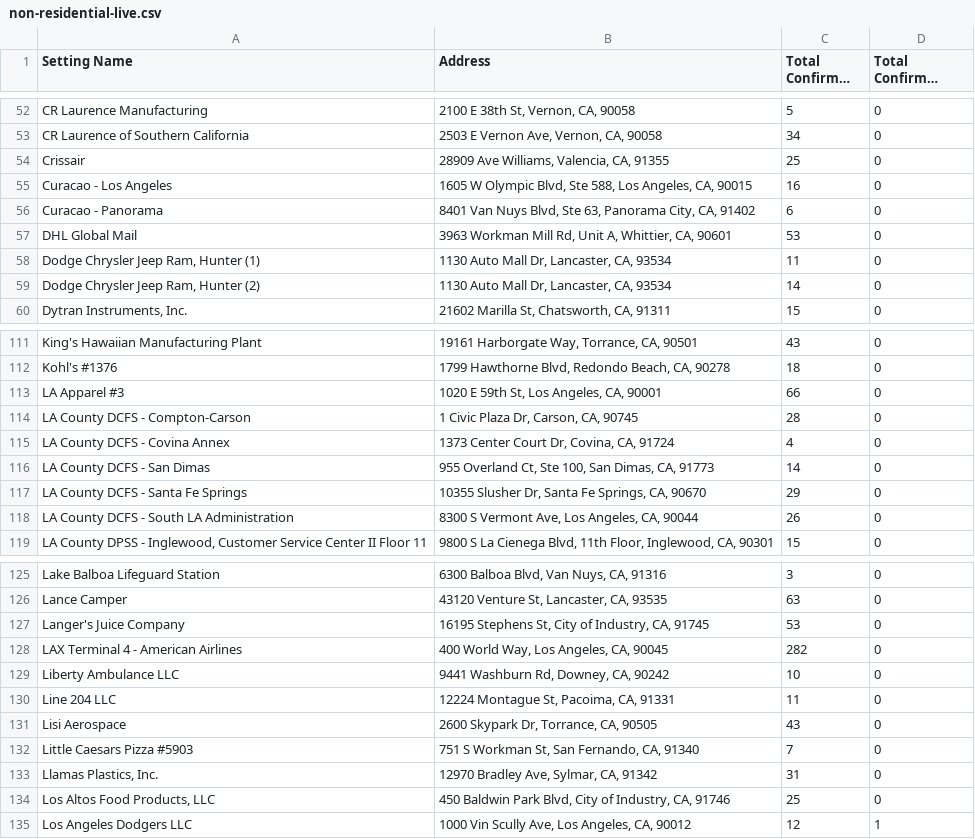
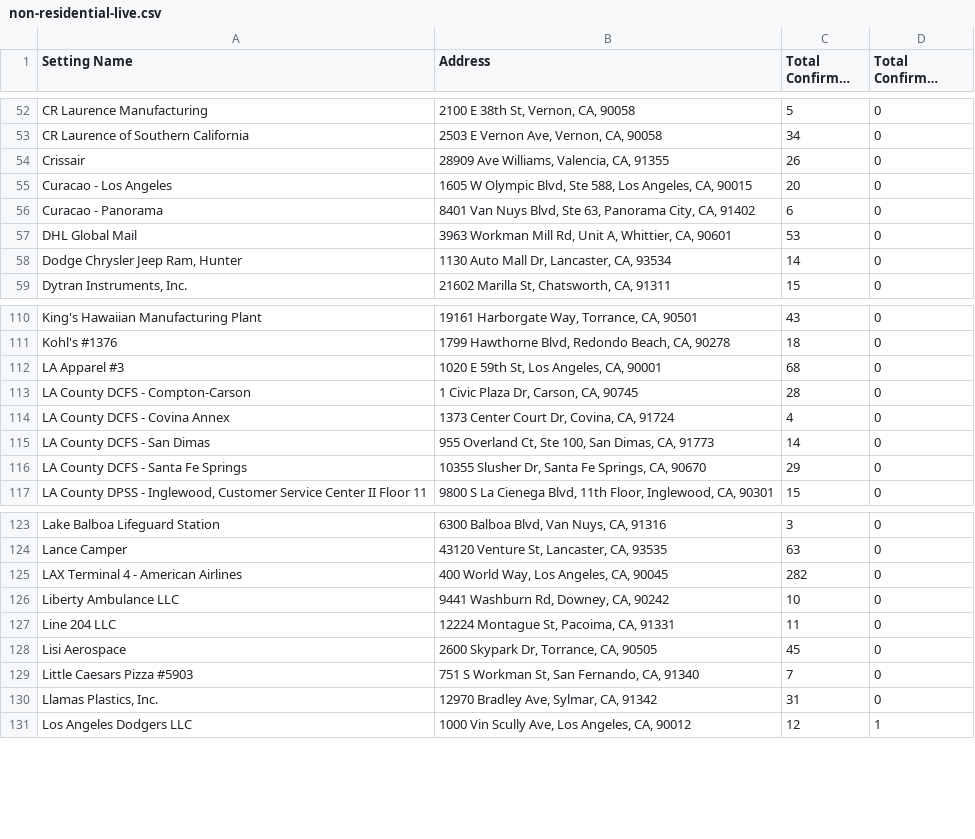
Before and after one commit to xander-hirsch/lac_covid19, a CSV file: docs/live/non-residential-live.csv, drawn as a sheet; only a part is shown, gaps mark what is left out; long unchanged cells end in …; the diff covers the shown part only.

```diff
--- a/docs/live/non-residential-live.csv
+++ b/docs/live/non-residential-live.csv
@@ -53,8 +53,7 @@ CR Laurence Manufacturing,"2100 E 38th St, Vernon, CA, 90058",5,0
 CR Laurence of Southern California,"2503 E Vernon Ave, Vernon, CA, 90058",34,0
-Crissair,"28909 Ave Williams, Valencia, CA, 91355",25,0
-Curacao - Los Angeles,"1605 W Olympic Blvd, Ste 588, Los Angeles, CA, 90015",16,0
+Crissair,"28909 Ave Williams, Valencia, CA, 91355",26,0
+Curacao - Los Angeles,"1605 W Olympic Blvd, Ste 588, Los Angeles, CA, 90015",20,0
 Curacao - Panorama,"8401 Van Nuys Blvd, Ste 63, Panorama City, CA, 91402",6,0
 DHL Global Mail,"3963 Workman Mill Rd, Unit A, Whittier, CA, 90601",53,0
-"Dodge Chrysler Jeep Ram, Hunter (1)","1130 Auto Mall Dr, Lancaster, CA, 93534",11,0
-"Dodge Chrysler Jeep Ram, Hunter (2)","1130 Auto Mall Dr, Lancaster, CA, 93534",14,0
+"Dodge Chrysler Jeep Ram, Hunter","1130 Auto Mall Dr, Lancaster, CA, 93534",14,0
 "Dytran Instruments, Inc.","21602 Marilla St, Chatsworth, CA, 91311",15,0
@@ -112,3 +111,3 @@ King's Hawaiian Manufacturing Plant,"19161 Harborgate Way, Torrance, CA, 90501",
 Kohl's #1376,"1799 Hawthorne Blvd, Redondo Beach, CA, 90278",18,0
-LA Apparel #3,"1020 E 59th St, Los Angeles, CA, 90001",66,0
+LA Apparel #3,"1020 E 59th St, Los Angeles, CA, 90001",68,0
 LA County DCFS - Compton-Carson,"1 Civic Plaza Dr, Carson, CA, 90745",28,0
@@ -117,3 +116,2 @@ LA County DCFS - San Dimas,"955 Overland Ct, Ste 100, San Dimas, CA, 91773",14,0
 LA County DCFS - Santa Fe Springs,"10355 Slusher Dr, Santa Fe Springs, CA, 90670",29,0
-LA County DCFS - South LA Administration,"8300 S Vermont Ave, Los Angeles, CA, 90044",26,0
 "LA County DPSS - Inglewood, Customer Service Center II Floor 11","9800 S La Cienega Blvd, 11th Floor, Inglewood, CA, 90301",15,0
@@ -126,3 +124,2 @@ Lake Balboa Lifeguard Station,"6300 Balboa Blvd, Van Nuys, CA, 91316",3,0
 Lance Camper,"43120 Venture St, Lancaster, CA, 93535",63,0
-Langer's Juice Company,"16195 Stephens St, City of Industry, CA, 91745",53,0
 LAX Terminal 4 - American Airlines,"400 World Way, Los Angeles, CA, 90045",282,0
@@ -130,6 +127,5 @@ Liberty Ambulance LLC,"9441 Washburn Rd, Downey, CA, 90242",10,0
 Line 204 LLC,"12224 Montague St, Pacoima, CA, 91331",11,0
-Lisi Aerospace,"2600 Skypark Dr, Torrance, CA, 90505",43,0
+Lisi Aerospace,"2600 Skypark Dr, Torrance, CA, 90505",45,0
 Little Caesars Pizza #5903,"751 S Workman St, San Fernando, CA, 91340",7,0
 "Llamas Plastics, Inc.","12970 Bradley Ave, Sylmar, CA, 91342",31,0
-"Los Altos Food Products, LLC","450 Baldwin Park Blvd, City of Industry, CA, 91746",25,0
 Los Angeles Dodgers LLC,"1000 Vin Scully Ave, Los Angeles, CA, 90012",12,1
```
Also changed, not shown: 2 removed rows and 13 edited cells elsewhere in this file, docs/live/homeless-live.csv, docs/live/residential-live.csv, 10 other files.
